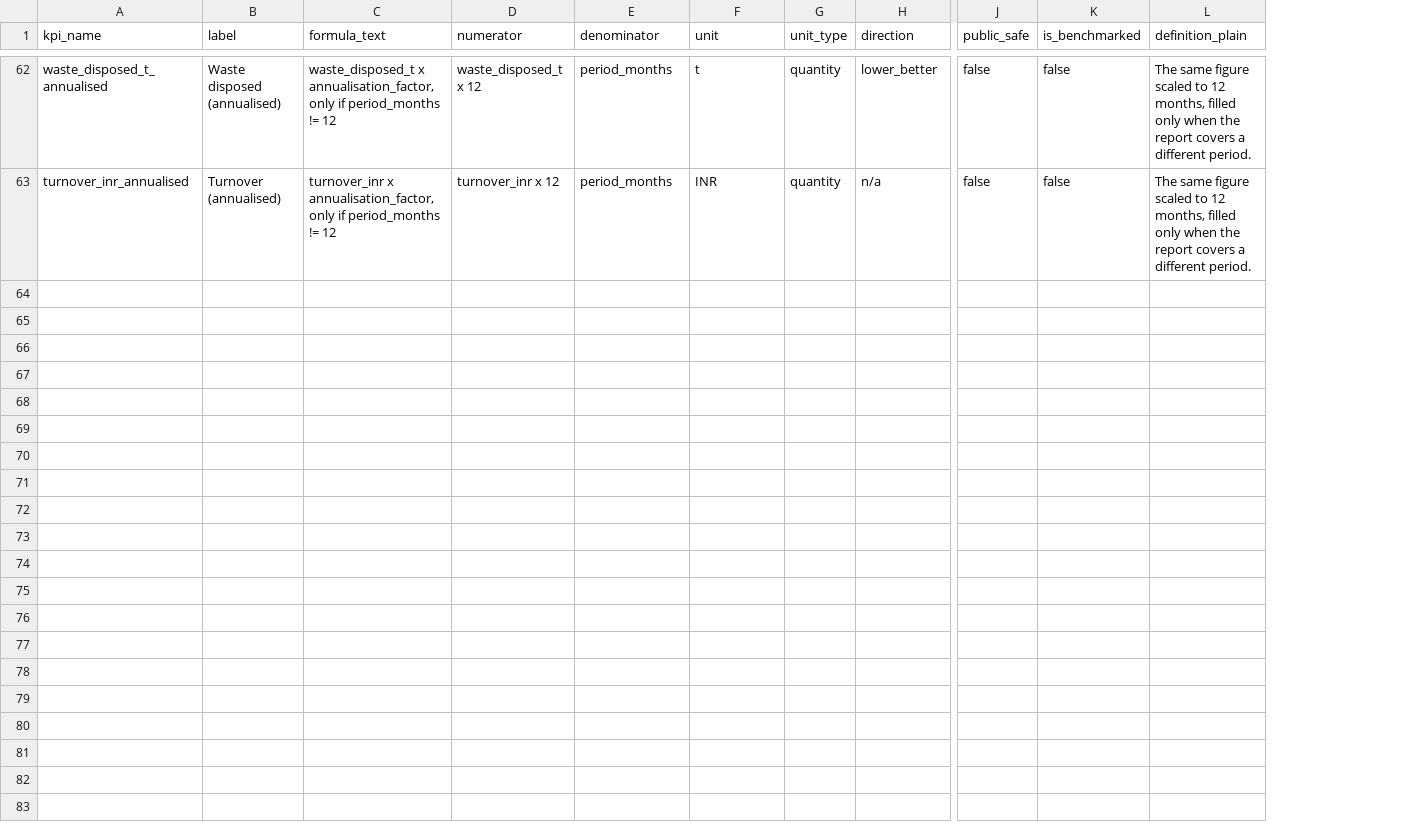
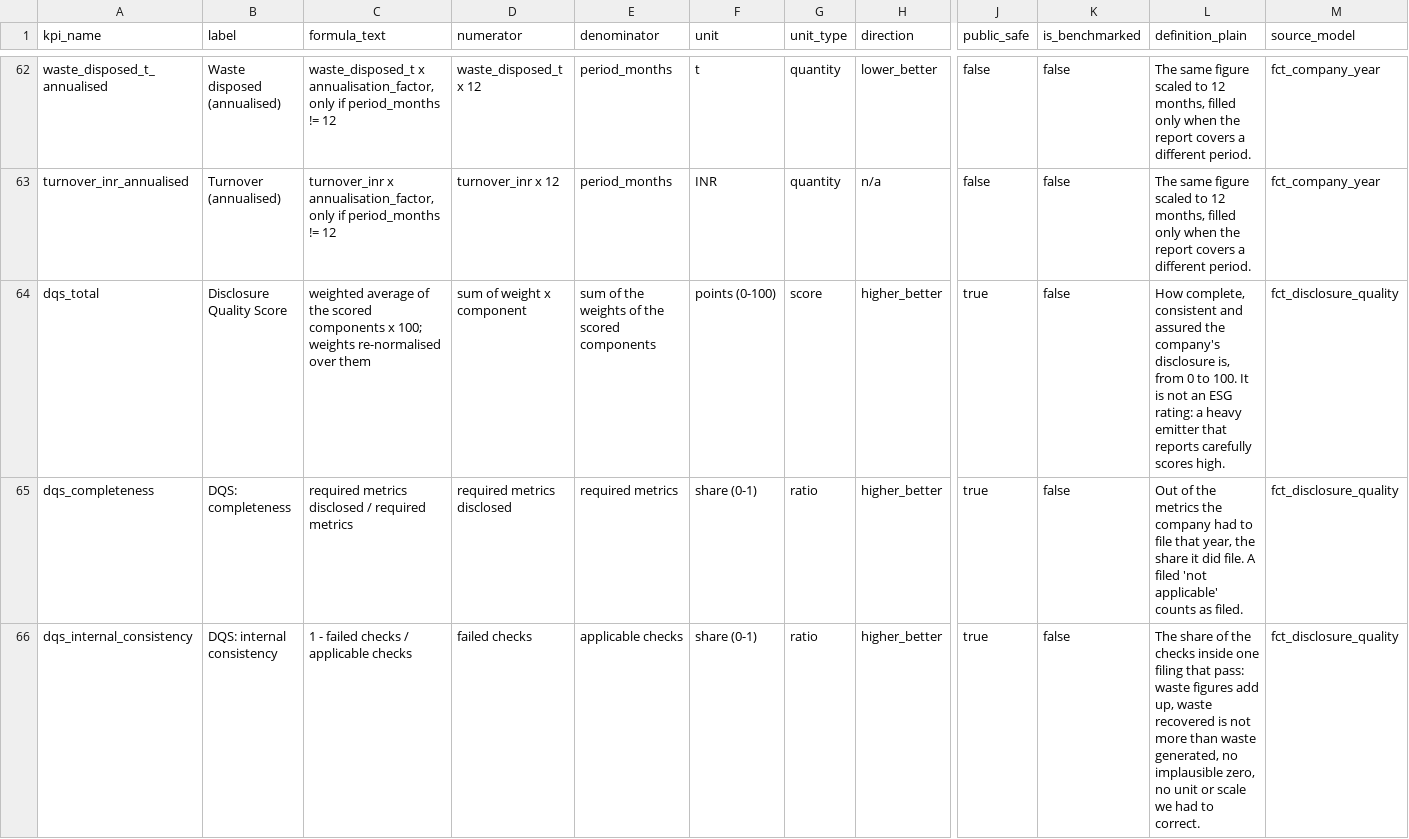
Before and after one commit to pritysapkal/esg-lens-india, a CSV file: dbt/seeds/kpi_catalogue.csv, drawn as a sheet; only a part is shown, gaps mark what is left out; rows hold the shown columns only; the diff covers the shown part only; the diff names each change by its address in the sheet, - before the commit and + after, or states it on an @@ line.

Commit message:
feat: Week 8 disclosure quality score

```diff
--- a/dbt/seeds/kpi_catalogue.csv
+++ b/dbt/seeds/kpi_catalogue.csv
+column M (source_model), rows 62-63: fct_company_year | fct_company_year
+row 64: dqs_total | Disclosure Quality Score | weighted average of the scored components x 100; weights re-normalised over them | sum of weight x component | sum of the weights of the scored components | points (0-100) | score | higher_better | true | false | How complete, consistent and assured the company's disclosure is, from 0 to 100. It is not an ESG rating: a heavy emitter that reports carefully scores high. | fct_disclosure_quality
+row 65: dqs_completeness | DQS: completeness | required metrics disclosed / required metrics | required metrics disclosed | required metrics | share (0-1) | ratio | higher_better | true | false | Out of the metrics the company had to file that year, the share it did file. A filed 'not applicable' counts as filed. | fct_disclosure_quality
+row 66: dqs_internal_consistency | DQS: internal consistency | 1 - failed checks / applicable checks | failed checks | applicable checks | share (0-1) | ratio | higher_better | true | false | The share of the checks inside one filing that pass: waste figures add up, waste recovered is not more than waste generated, no implausible zero, no unit or scale we had to correct. | fct_disclosure_quality
```
Also changed, not shown: 6 added rows elsewhere in this file, 25 other files.
